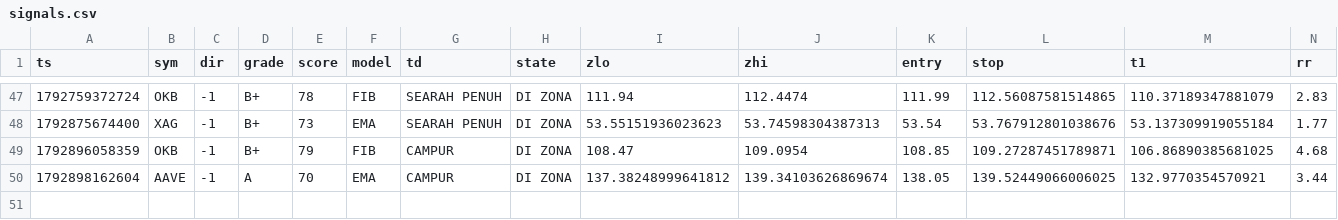
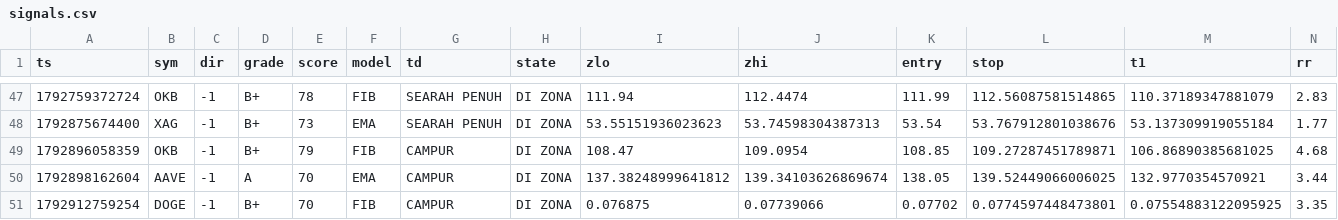
Before and after one commit to kumapali404-art/crypto-radar, a CSV file: data/signals.csv, drawn as a sheet; only a part is shown, gaps mark what is left out; rows hold the shown columns only; the diff names each change by its address in the sheet, - before the commit and + after, or states it on an @@ line.

Commit message:
update signals

```diff
--- a/data/signals.csv
+++ b/data/signals.csv
+row 51: 1792912759254 | DOGE | -1 | B+ | 70 | FIB | CAMPUR | DI ZONA | 0.076875 | 0.07739066 | 0.07702 | 0.0774597448473801 | 0.07554883122095925 | 3.35
```
Also changed, not shown: 2 other files.
